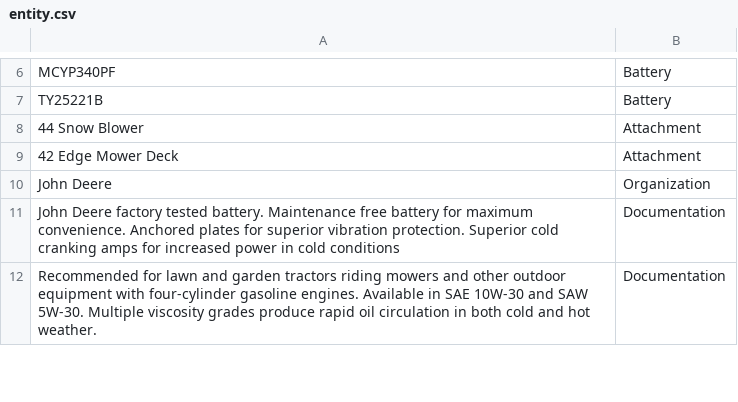
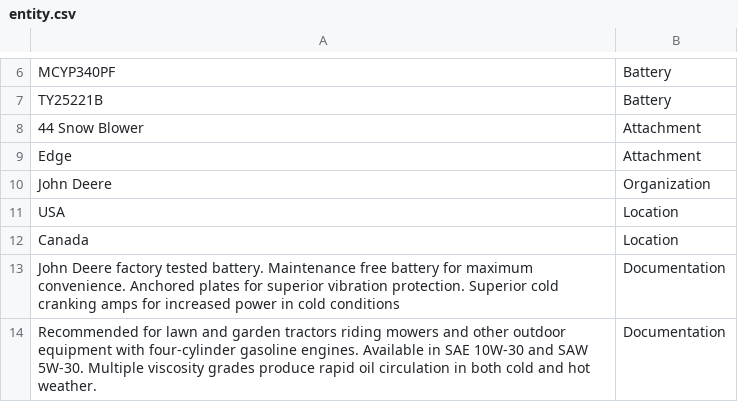
Before and after one commit to GPT-Wizard/Resources, a CSV file: entity.csv, drawn as a sheet; only a part is shown, gaps mark what is left out; the diff covers the shown part only.

Commit message:
Update entity.csv

```diff
--- a/entity.csv
+++ b/entity.csv
@@ -8,4 +8,6 @@ TY25221B,Battery
 44 Snow Blower,Attachment
-42 Edge Mower Deck,Attachment
+Edge,Attachment
 John Deere,Organization
+USA,Location
+Canada,Location
 John Deere factory tested battery. Maintenance free battery for maximum convenience. Anchored plates for superior vibration protection. Superior cold cranking amps for increased power in cold conditions,Documentation
```
Also changed, not shown: 1 edited cell elsewhere in this file.
